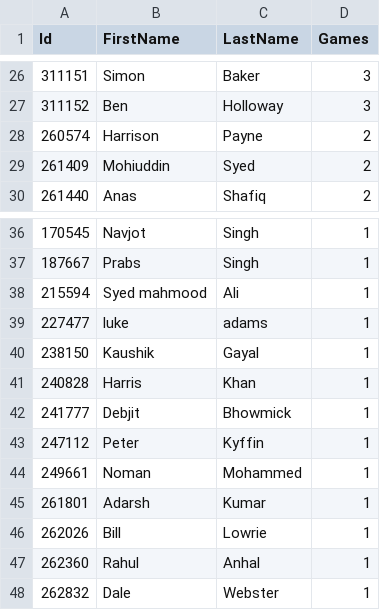
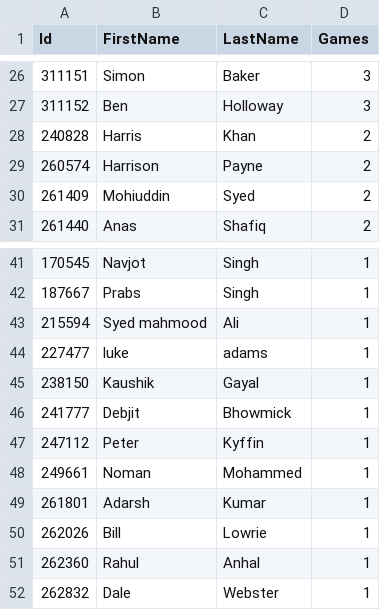
Before and after one commit to jimmyday12/nutty-cuckoo-super-kings, a CSV file: data/player_games.csv, drawn as a sheet; only a part is shown, gaps mark what is left out; the diff covers the shown part only.

```diff
--- a/data/player_games.csv
+++ b/data/player_games.csv
@@ -27,2 +27,3 @@ Id,FirstName,LastName,Games
 311152,Ben,Holloway,3
+240828,Harris,Khan,2
 260574,Harrison,Payne,2
@@ -40,3 +45,2 @@ Id,FirstName,LastName,Games
 238150,Kaushik,Gayal,1
-240828,Harris,Khan,1
 241777,Debjit,Bhowmick,1
```
Also changed, not shown: 7 added rows, 6 removed rows and 1 edited cell elsewhere in this file, data/batting.csv, data/bowling.csv, 13 other files.
